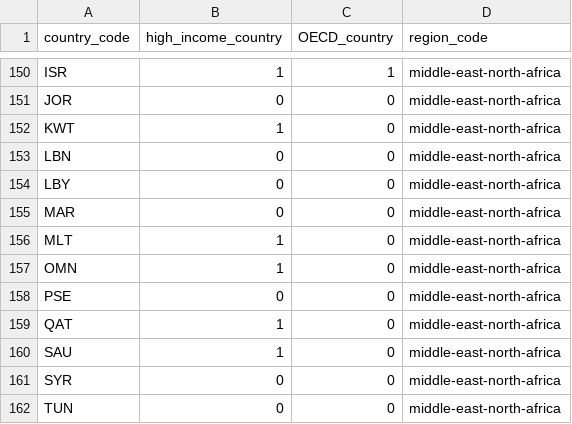
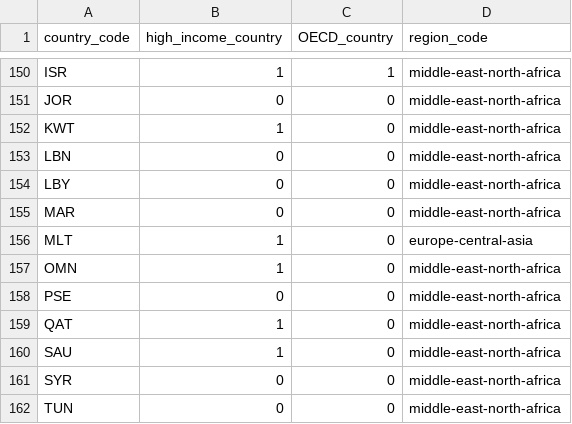
Before and after one commit to dumparkltd/state-of-the-world-data, a CSV file: data/countries.csv, drawn as a sheet; only a part is shown, gaps mark what is left out.

Commit message:
MLT now considered part of Europe

```diff
--- a/data/countries.csv
+++ b/data/countries.csv
@@ -155,3 +155,3 @@ LBY,0,0,middle-east-north-africa
 MAR,0,0,middle-east-north-africa
-MLT,1,0,middle-east-north-africa
+MLT,1,0,europe-central-asia
 OMN,1,0,middle-east-north-africa
```
